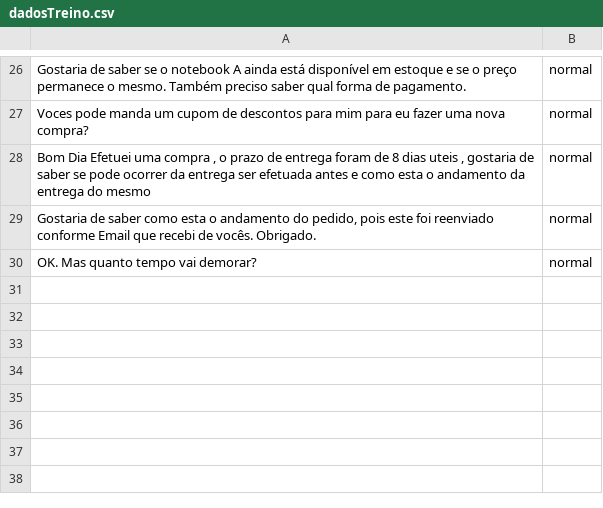
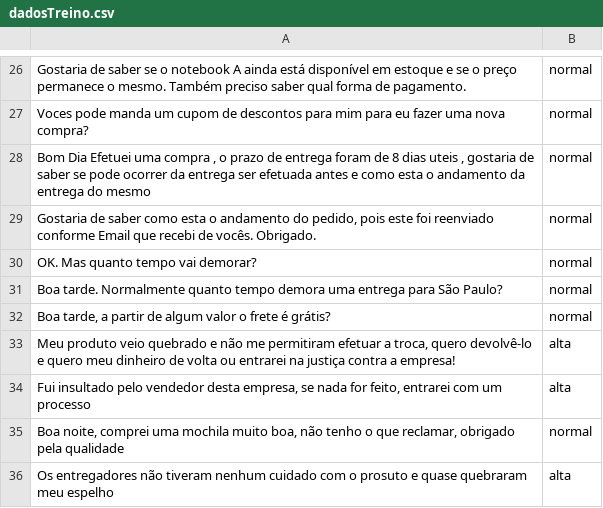
Before and after one commit to jrhenriquerf/PythonAPITickets, a CSV file: dadosTreino.csv, drawn as a sheet; only a part is shown, gaps mark what is left out.

Commit message:
Amento de dados para treino e teste da IA

```diff
--- a/dadosTreino.csv
+++ b/dadosTreino.csv
@@ -30 +30,7 @@
 "OK. Mas quanto tempo vai demorar?","normal"
+"Boa tarde. Normalmente quanto tempo demora uma entrega para São Paulo?","normal"
+"Boa tarde, a partir de algum valor o frete é grátis?","normal"
+"Meu produto veio quebrado e não me permitiram efetuar a troca, quero devolvê-lo e quero meu dinheiro de volta ou entrarei na justiça contra a empresa!","alta"
+"Fui insultado pelo vendedor desta empresa, se nada for feito, entrarei com um processo","alta"
+"Boa noite, comprei uma mochila muito boa, não tenho o que reclamar, obrigado pela qualidade","normal"
+"Os entregadores não tiveram nenhum cuidado com o prosuto e quase quebraram meu espelho","alta"
```
